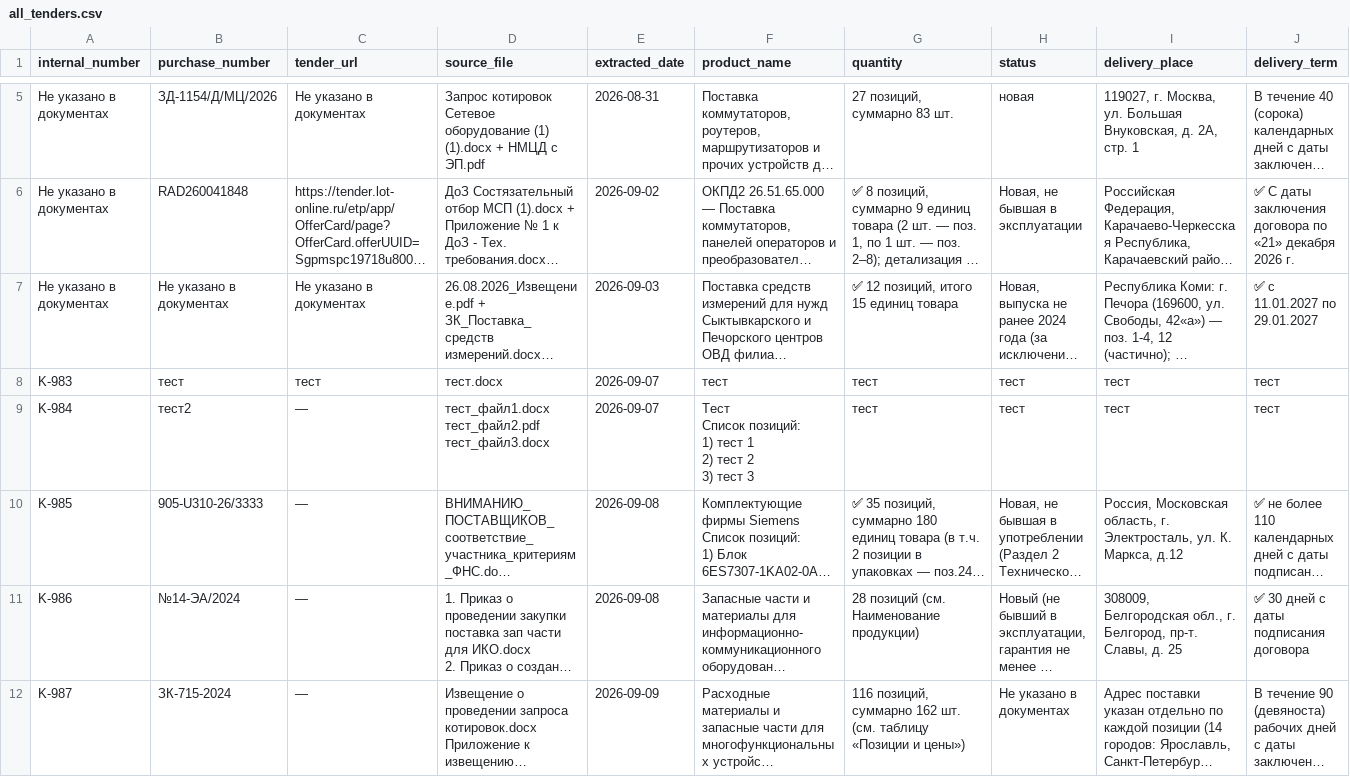
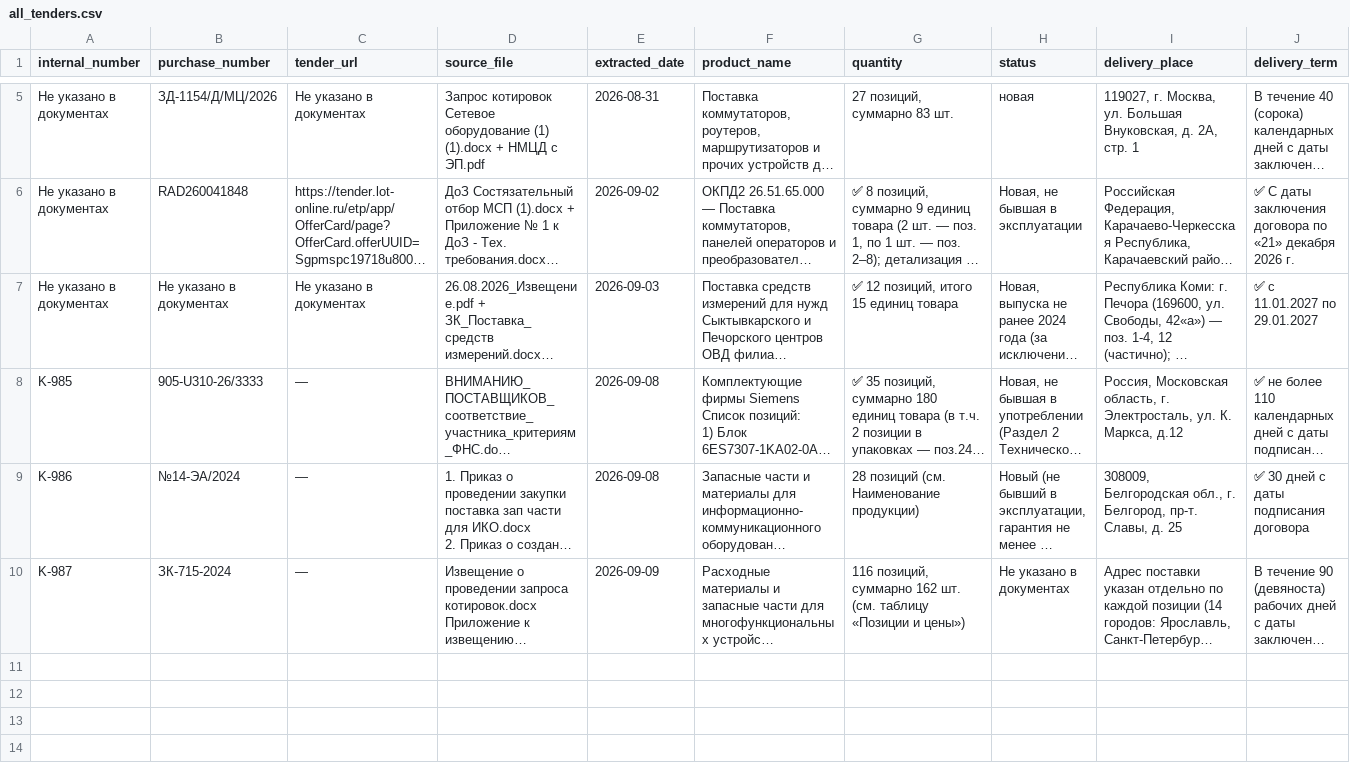
Before and after one commit to mihan2007/StrokTenderDataExtractor, a CSV file: all_tenders.csv, drawn as a sheet; only a part is shown, gaps mark what is left out; long unchanged cells end in …; rows hold the shown columns only; ↵ is a line break in a cell; the diff names each change by its address in the sheet, - before the commit and + after, or states it on an @@ line.

Commit message:
Remove test tender entries and clean up scratch folders
- all_tenders.csv: drop the two test rows (K-983 "тест", K-984 "тест2")
  that were left mixed in with real tenders since 2026-09-07.
- Corresponding NocoDB records (Id 13, Id 15 in "Реестр конкурсов") deleted
  the same way - neither had a linked spec table.
- Deleted local scratch folders that had accumulated in the project root:
  _test_entry/, _test_entry2/ (source of the two test rows above),
  _to_delete/, tools/_to_delete/ (temp json + the .bak files from the
  previous commit, now redundant since that change is in git history).
- _backup_company_info/ left untouched - that one holds a deliberate,
  still-pending backup of COMPANY.md/CORPORATE_DOCS.md, not scratch.

```diff
--- a/all_tenders.csv
+++ b/all_tenders.csv
-row 8: K-983 | тест | тест | тест.docx | 2026-09-07 | тест | тест | тест | тест | тест
-row 9: K-984 | тест2 | — | тест_файл1.docx ↵ тест_файл2.pdf ↵ тест_файл3.docx | 2026-09-07 | Тест ↵ Список позиций: ↵ 1) тест 1 ↵ 2) тест 2 ↵ 3) тест 3 | тест | тест | тест | тест
```
Also changed, not shown: 1 other file.
